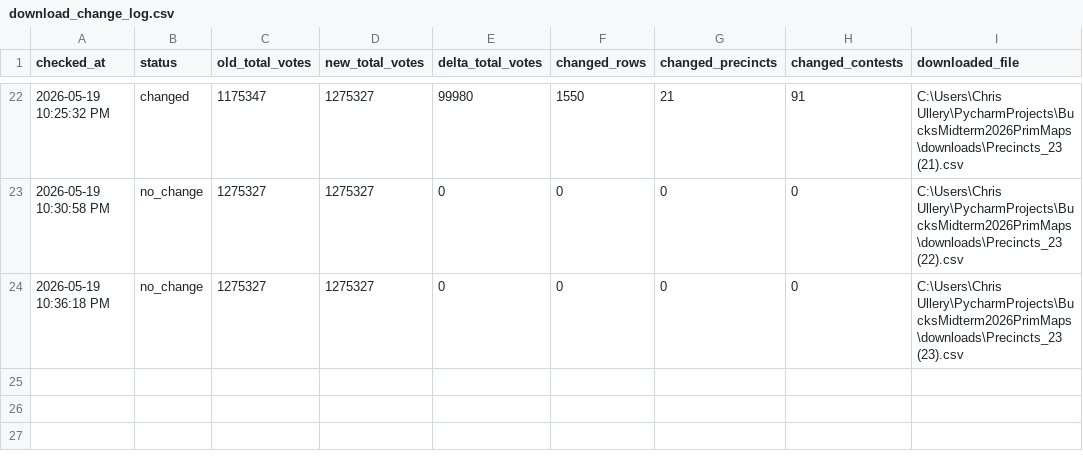
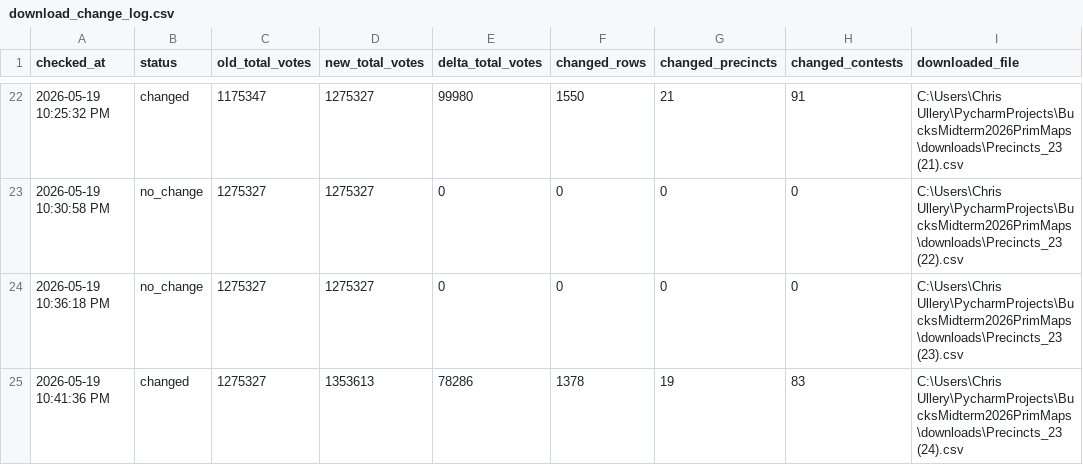
Before and after one commit to CUlleryUSATRepos/BucksMidterm2026PrimMaps, a CSV file: output/processed/download_change_log.csv, drawn as a sheet; only a part is shown, gaps mark what is left out.

```diff
--- a/output/processed/download_change_log.csv
+++ b/output/processed/download_change_log.csv
@@ -24 +24,2 @@ checked_at,status,old_total_votes,new_total_votes,delta_total_votes,changed_rows
 2026-05-19 10:36:18 PM,no_change,1275327,1275327,0,0,0,0,C:\Users\Chris Ullery\PycharmProjects\BucksMidterm2026PrimMaps\downloads\Precincts_23 (23).csv
+2026-05-19 10:41:36 PM,changed,1275327,1353613,78286,1378,19,83,C:\Users\Chris Ullery\PycharmProjects\BucksMidterm2026PrimMaps\downloads\Precincts_23 (24).csv
```
Also changed, not shown: 3 other files.
